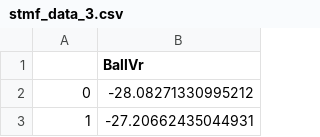
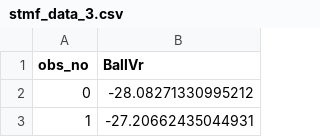
Before and after one commit to norle/dl_p4_g41, a CSV file: data/stmf_data_3.csv, drawn as a sheet; only a part is shown.

```diff
--- a/data/stmf_data_3.csv
+++ b/data/stmf_data_3.csv
@@ -1,2 +1,2 @@
-,BallVr
+obs_no,BallVr
 0,-28.08271330995212
```
Also changed, not shown: 3 other files.
